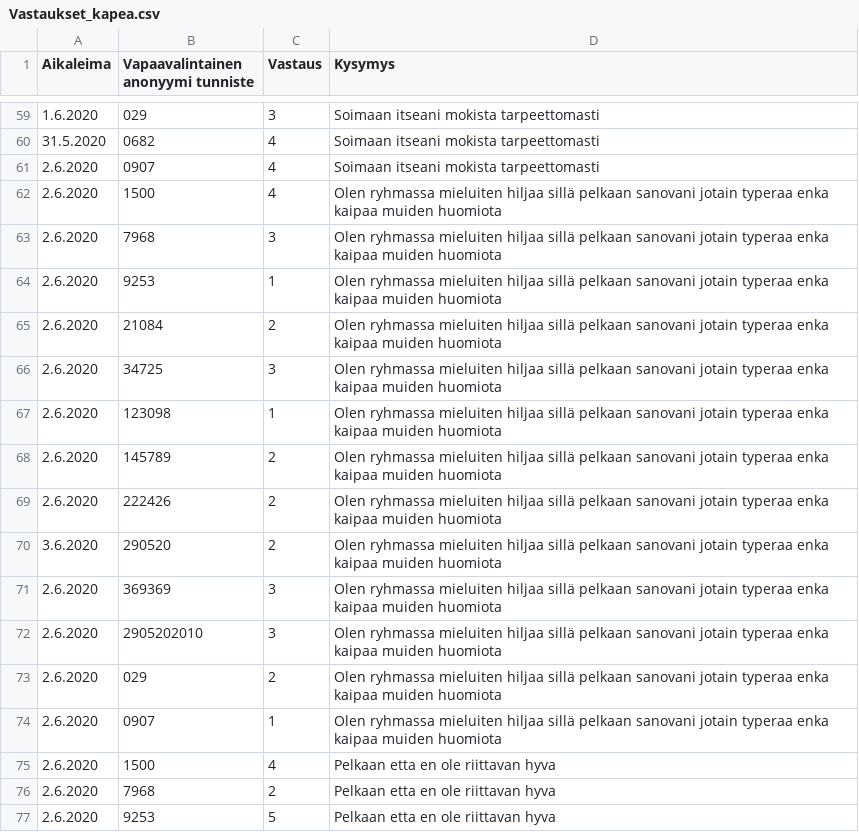
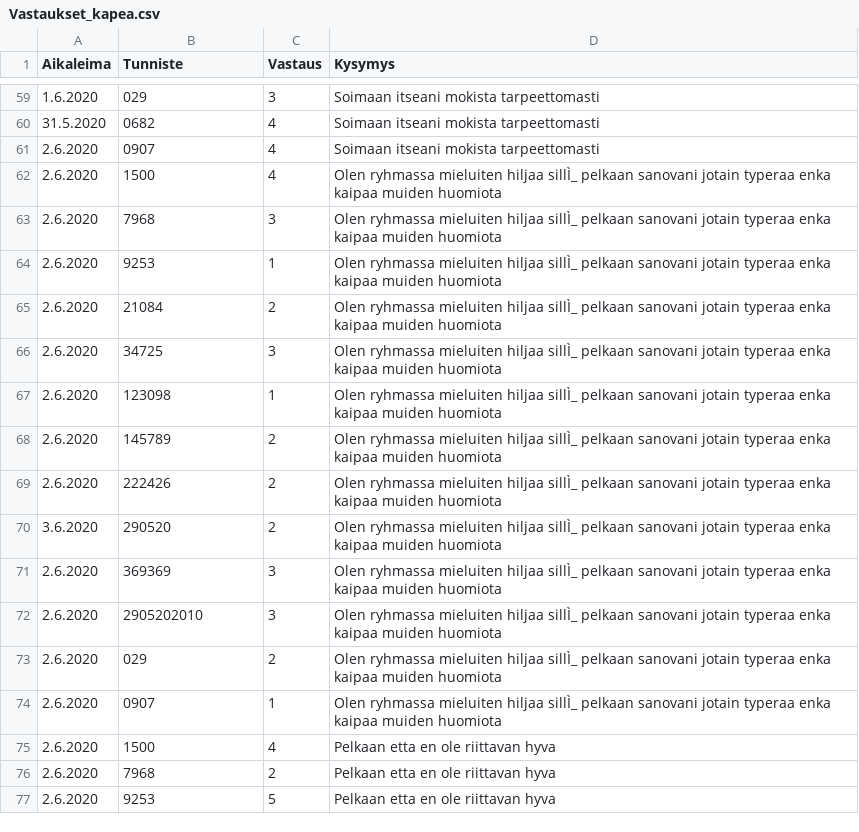
Before and after one commit to Digivitonen/Hyvinvointikysely, a CSV file: Vastaukset_kapea.csv, drawn as a sheet; only a part is shown, gaps mark what is left out; the diff names each change by its address in the sheet, - before the commit and + after, or states it on an @@ line.

Commit message:
Add files via upload

```diff
--- a/Vastaukset_kapea.csv
+++ b/Vastaukset_kapea.csv
-B1: Vapaavalintainen anonyymi tunniste
+B1: Tunniste
-D62:D74 (Kysymys): …mieluiten hiljaa sillä pelkaan sanovani…
+D62:D74 (Kysymys): …mieluiten hiljaa sillÌ_ pelkaan sanovani…
```
